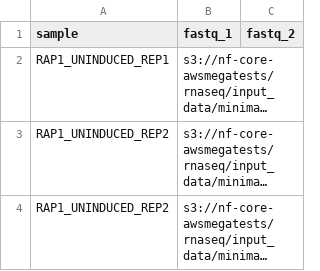
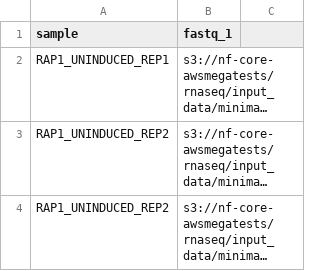
Before and after one commit to nf-core/rnavar, a CSV file: assets/samplesheet.csv, drawn as a sheet; long unchanged cells end in …; the diff names each change by its address in the sheet, - before the commit and + after, or states it on an @@ line.

Commit message:
remove fastq_2 from example samplesheet

```diff
--- a/assets/samplesheet.csv
+++ b/assets/samplesheet.csv
-C1: fastq_2
+C1: (empty)
```
